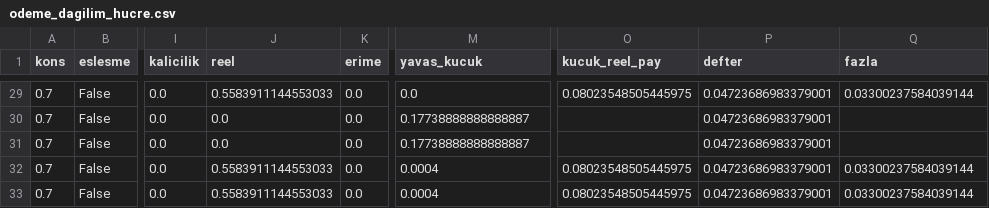
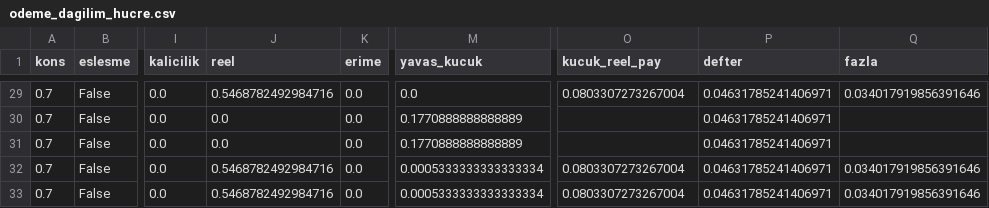
Before and after one commit to saydamonur2002-tech/zarar-teorisi, a CSV file: odeme_dagilim_hucre.csv, drawn as a sheet; only a part is shown, gaps mark what is left out; the diff covers the shown part only; the diff names each change by its address in the sheet, - before the commit and + after, or states it on an @@ line.

```diff
--- a/odeme_dagilim_hucre.csv
+++ b/odeme_dagilim_hucre.csv
-J29 (reel): 0.5583911144553033
+J29 (reel): 0.5468782492984716
-O29 (kucuk_reel_pay): 0.08023548505445975
+O29 (kucuk_reel_pay): 0.0803307273267004
-P29:P33 (defter): 0.04723686983379001
+P29:P33 (defter): 0.04631785241406971
-Q29 (fazla): 0.03300237584039144
+Q29 (fazla): 0.034017919856391646
-M30:M31 (yavas_kucuk): 0.17738888888888887
+M30:M31 (yavas_kucuk): 0.1770888888888889
-J32:J33 (reel): 0.5583911144553033
+J32:J33 (reel): 0.5468782492984716
-M32:M33 (yavas_kucuk): 0.0004
+M32:M33 (yavas_kucuk): 0.0005333333333333334
-O32:O33 (kucuk_reel_pay): 0.08023548505445975
+O32:O33 (kucuk_reel_pay): 0.0803307273267004
-Q32:Q33 (fazla): 0.03300237584039144
+Q32:Q33 (fazla): 0.034017919856391646
```
Also changed, not shown: 70 edited cells elsewhere in this file, mahsup_sektor_donem.csv, matris_v2_zaman_serisi.csv, 34 other files.
